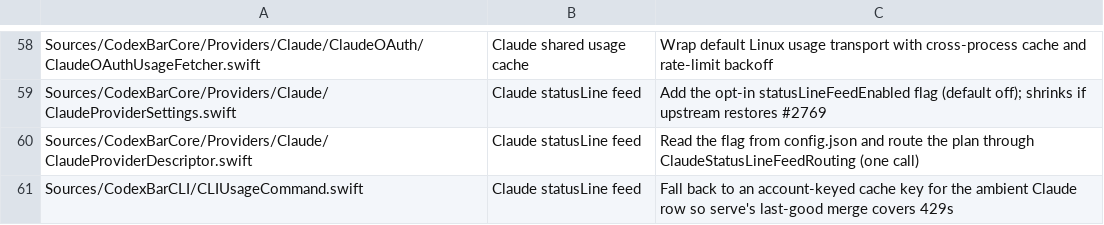
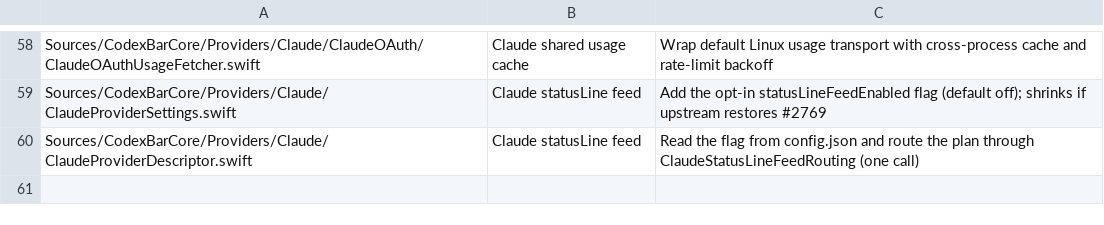
Before and after one commit to felipearosr/UsageBar, a TSV file: linux/upstream/hook-allowlist.tsv, drawn as a sheet; only a part is shown, gaps mark what is left out.

```diff
--- a/linux/upstream/hook-allowlist.tsv
+++ b/linux/upstream/hook-allowlist.tsv
@@ -60,2 +60 @@ Sources/CodexBarCore/Providers/Claude/ClaudeProviderSettings.swift	Claude status
 Sources/CodexBarCore/Providers/Claude/ClaudeProviderDescriptor.swift	Claude statusLine feed	Read the flag from config.json and route the plan through ClaudeStatusLineFeedRouting (one call)
-Sources/CodexBarCLI/CLIUsageCommand.swift	Claude statusLine feed	Fall back to an account-keyed cache key for the ambient Claude row so serve's last-good merge covers 429s
```
Also changed, not shown: 14 other files.
